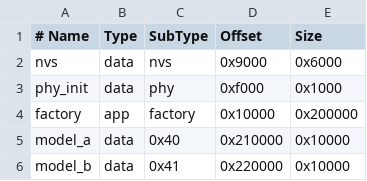
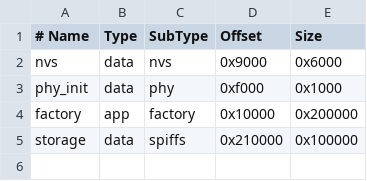
Before and after one commit to Diogovx/electric_motor_damage_prediction_system, a CSV file: partitions.csv, drawn as a sheet.

Commit message:
Add LittleFS storage and sensor architecture

```diff
--- a/partitions.csv
+++ b/partitions.csv
@@ -4,3 +4,2 @@ phy_init,  data, phy,     0xf000,   0x1000
 factory,   app,  factory, 0x10000,  0x200000
-model_a,   data, 0x40,    0x210000, 0x10000
-model_b,   data, 0x41,    0x220000, 0x10000
+storage,   data, spiffs,  0x210000, 0x100000
```
Also changed, not shown: 24 other files.
